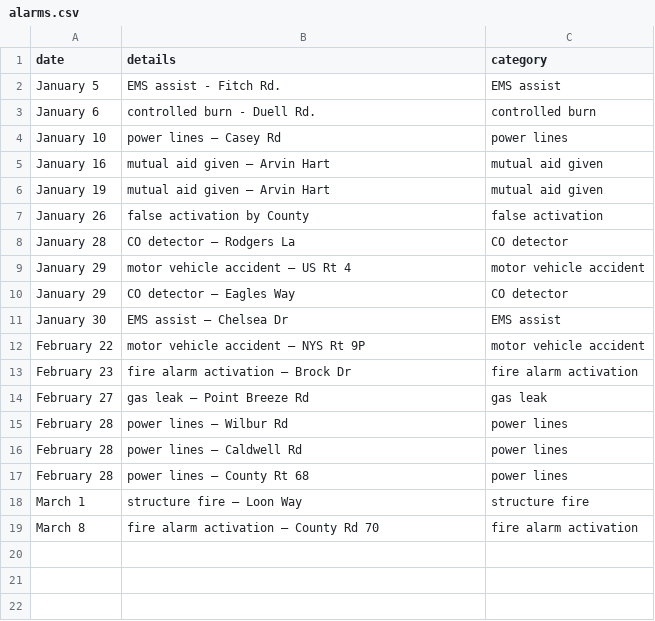
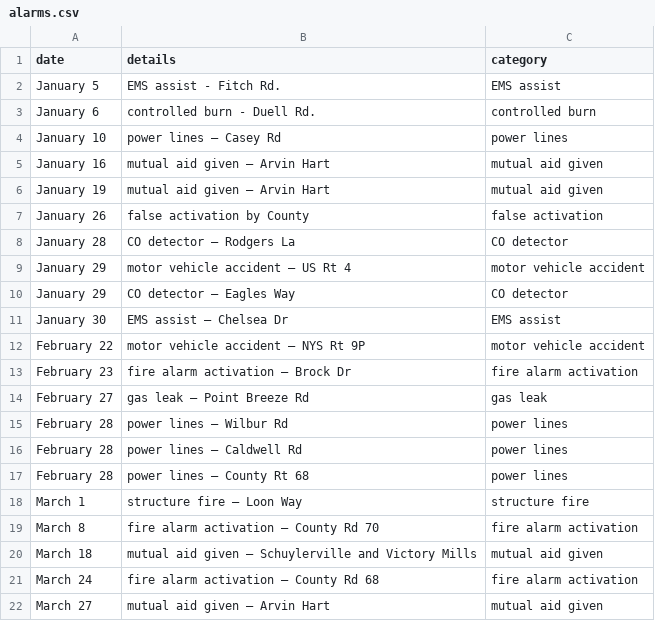
Before and after one commit to mterwill/qsfd.com, a CSV file: _data/alarms.csv, drawn as a sheet; the diff names each change by its address in the sheet, - before the commit and + after, or states it on an @@ line.

Commit message:
Update alarms.csv
3 more march alarms

```diff
--- a/_data/alarms.csv
+++ b/_data/alarms.csv
+row 20: March 18 | mutual aid given – Schuylerville and Victory Mills | mutual aid given
+row 21: March 24 | fire alarm activation – County Rd 68 | fire alarm activation
+row 22: March 27 | mutual aid given – Arvin Hart | mutual aid given
```
